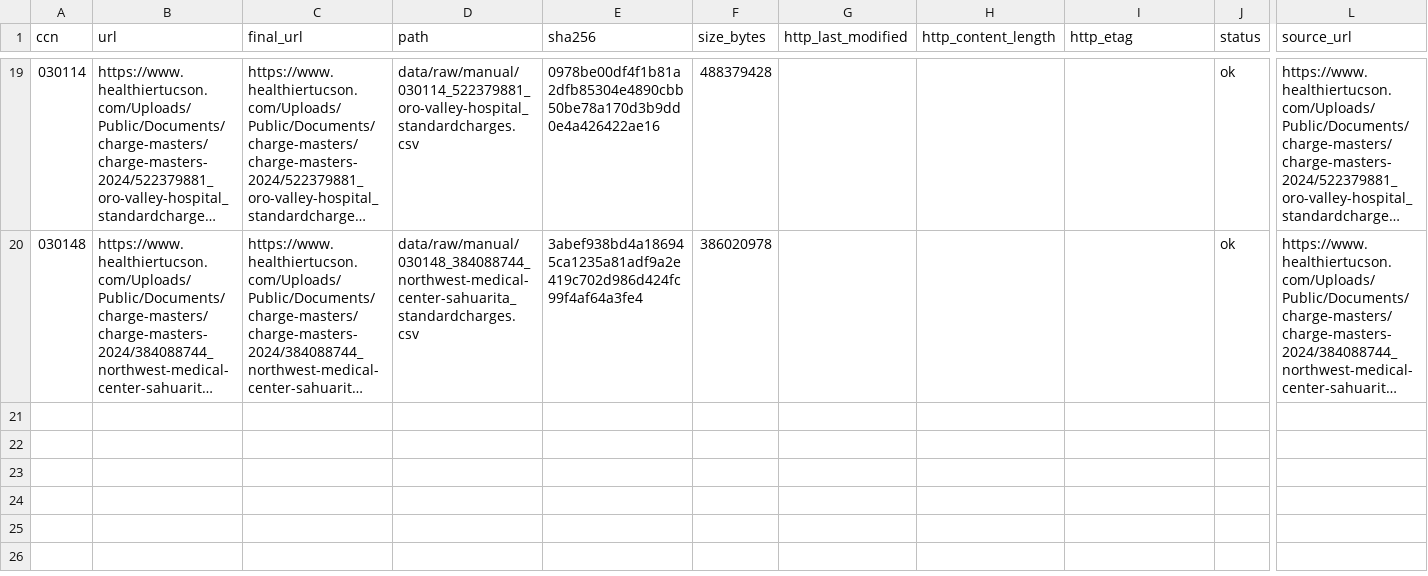
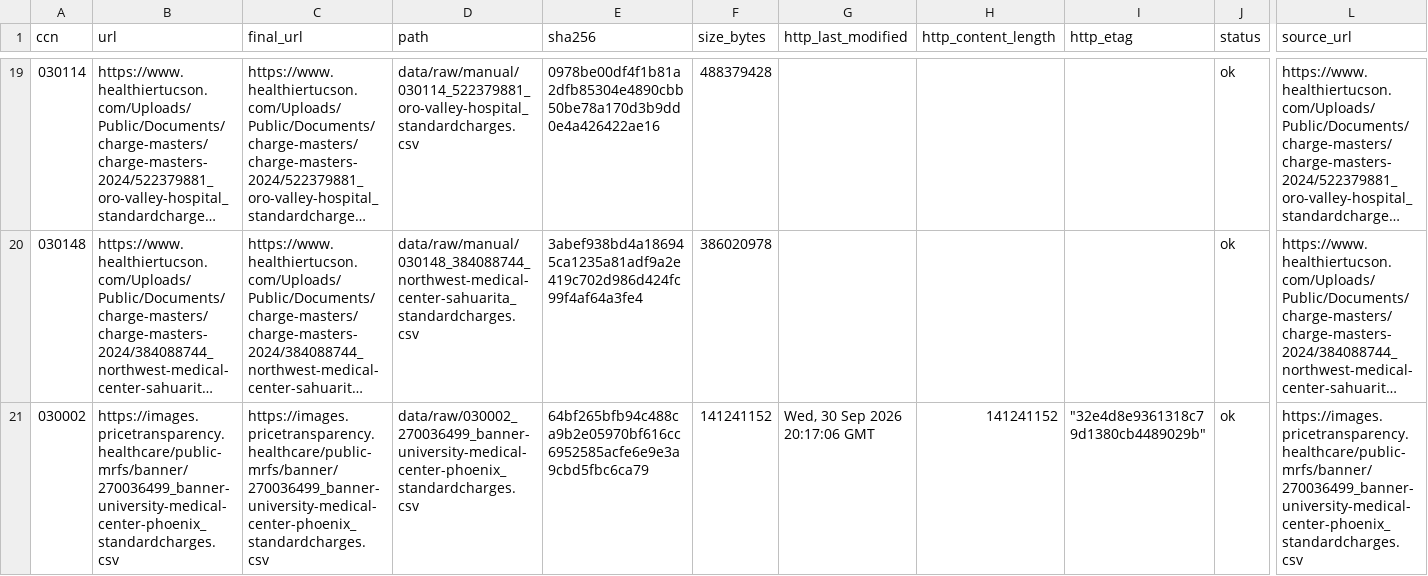
Before and after one commit to MrazzKa/cleartab, a CSV file: data/processed/downloads.csv, drawn as a sheet; only a part is shown, gaps mark what is left out; long unchanged cells end in …; rows hold the shown columns only; the diff names each change by its address in the sheet, - before the commit and + after, or states it on an @@ line.

```diff
--- a/data/processed/downloads.csv
+++ b/data/processed/downloads.csv
+row 21: 030002 | https://images.pricetransparency.healthcare/public-mrfs/banner/270036499_banner-university-medical-center-phoenix_standardcharges.csv | https://images.pricetransparency.healthcare/public-mrfs/banner/270036499_banner-university-medical-center-phoenix_standardcharges.csv | data/raw/030002_270036499_banner-university-medical-center-phoenix_standardcharges.csv | 64bf265bfb94c488ca9b2e05970bf616cc6952585acfe6e9e3a9cbd5fbc6ca79 | 141241152 | Wed, 30 Sep 2026 20:17:06 GMT | 141241152 | "32e4d8e9361318c79d1380cb4489029b" | ok | https://images.pricetransparency.healthcare/public-mrfs/banner/270036499_banner-university-medical-center-phoenix_standardcharges.csv
```
Also changed, not shown: 24 other files.
